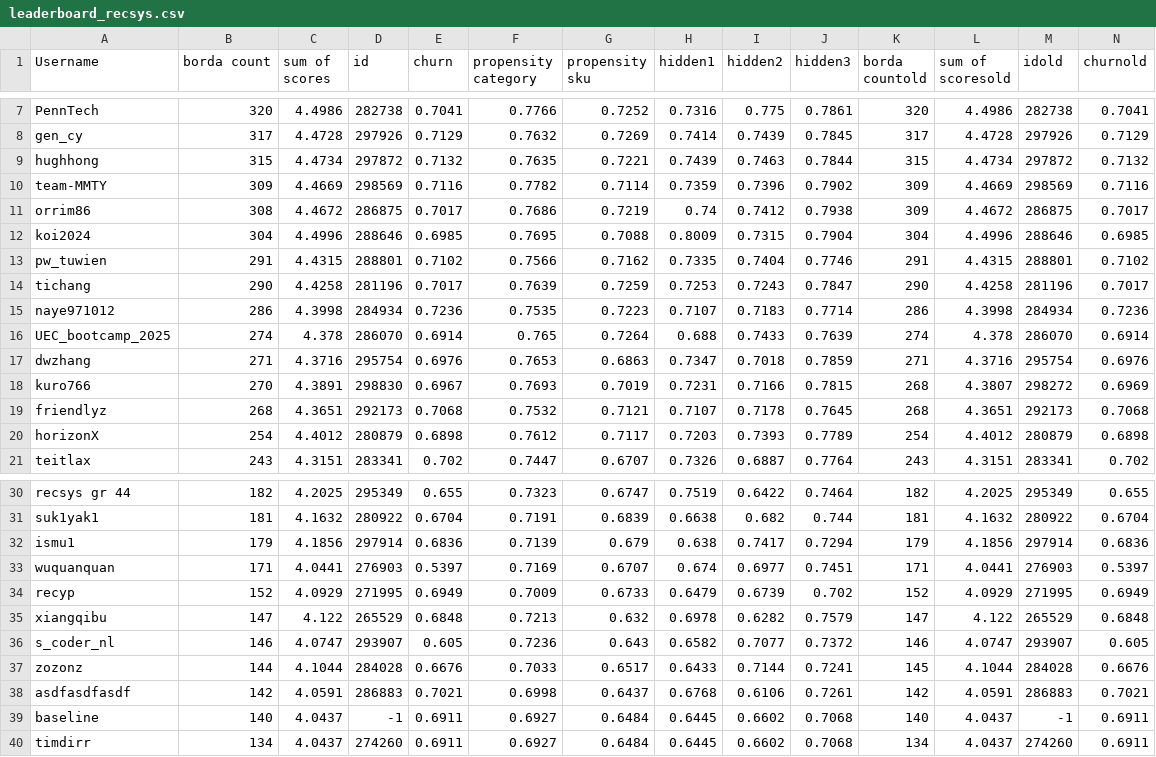
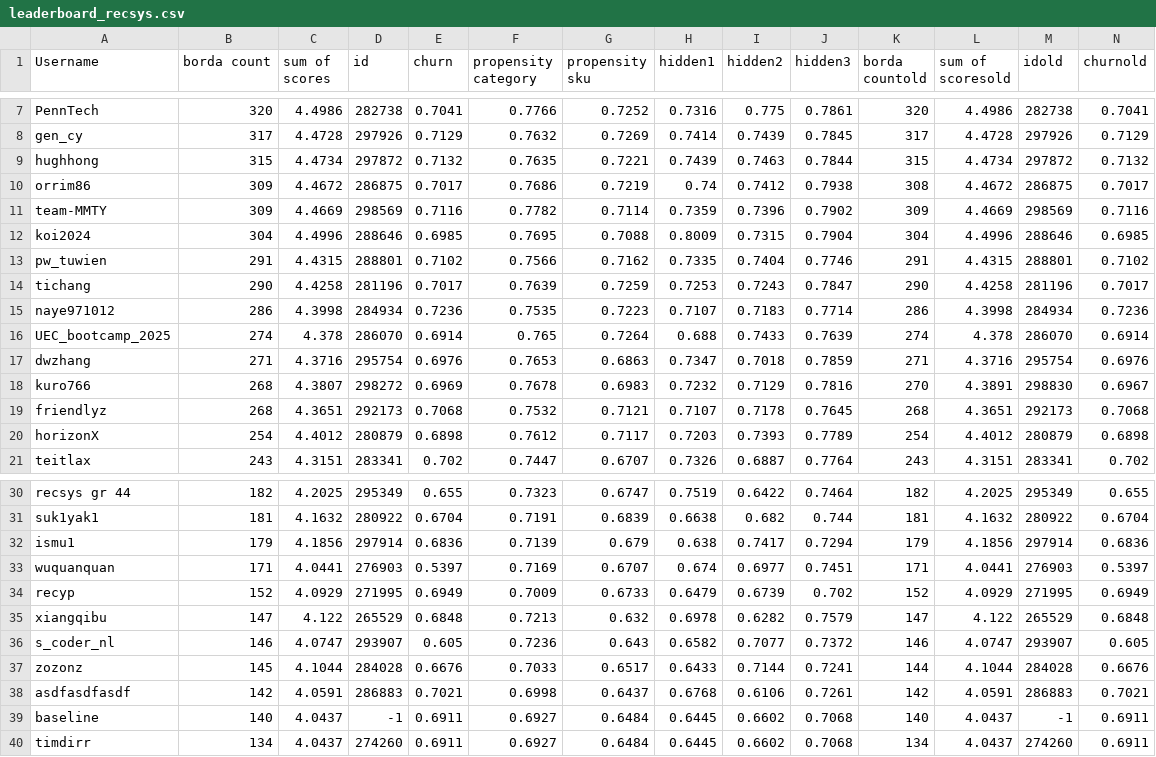
Before and after one commit to WittmannF/meli-challenge-leaderboard, a CSV file: leaderboard/leaderboard_recsys.csv, drawn as a sheet; only a part is shown, gaps mark what is left out; removed rows and columns are numbered as before the commit, all else as after; rows hold the shown columns only; the diff covers the shown part only; the diff names each change by its address in the sheet, - before the commit and + after, or states it on an @@ line.

```diff
--- a/leaderboard/leaderboard_recsys.csv
+++ b/leaderboard/leaderboard_recsys.csv
+row 10: orrim86 | 309 | 4.4672 | 286875 | 0.7017 | 0.7686 | 0.7219 | 0.74 | 0.7412 | 0.7938 | 308 | 4.4672 | 286875 | 0.7017
-row 11: orrim86 | 308 | 4.4672 | 286875 | 0.7017 | 0.7686 | 0.7219 | 0.74 | 0.7412 | 0.7938 | 309 | 4.4672 | 286875 | 0.7017
-B18 (borda count): 270
+B18 (borda count): 268
-C18 (sum of scores): 4.3891
+C18 (sum of scores): 4.3807
-D18 (id): 298830
+D18 (id): 298272
-E18 (churn): 0.6967
+E18 (churn): 0.6969
-F18 (propensity category): 0.7693
+F18 (propensity category): 0.7678
-G18 (propensity sku): 0.7019
+G18 (propensity sku): 0.6983
-H18 (hidden1): 0.7231
+H18 (hidden1): 0.7232
-I18 (hidden2): 0.7166
+I18 (hidden2): 0.7129
-J18 (hidden3): 0.7815
+J18 (hidden3): 0.7816
-K18 (borda countold): 268
+K18 (borda countold): 270
-L18 (sum of scoresold): 4.3807
+L18 (sum of scoresold): 4.3891
-M18 (idold): 298272
+M18 (idold): 298830
-N18 (churnold): 0.6969
+N18 (churnold): 0.6967
-B37 (borda count): 144
+B37 (borda count): 145
-K37 (borda countold): 145
+K37 (borda countold): 144
```
Also changed, not shown: 5 edited cells elsewhere in this file.
